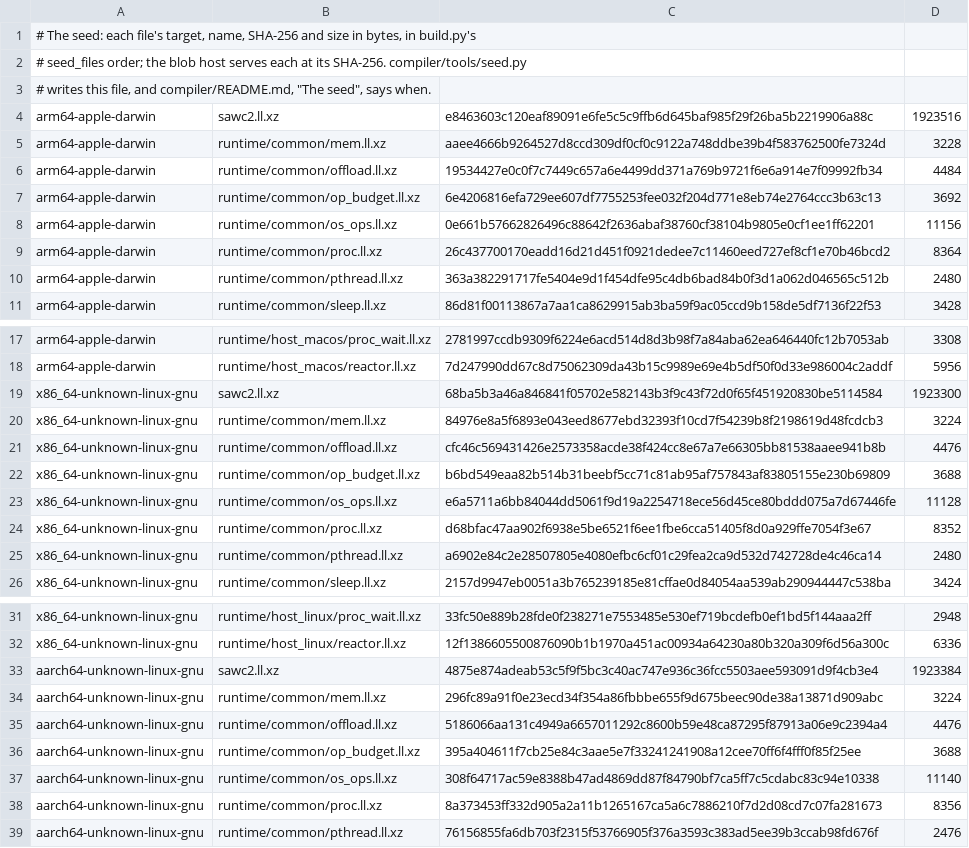
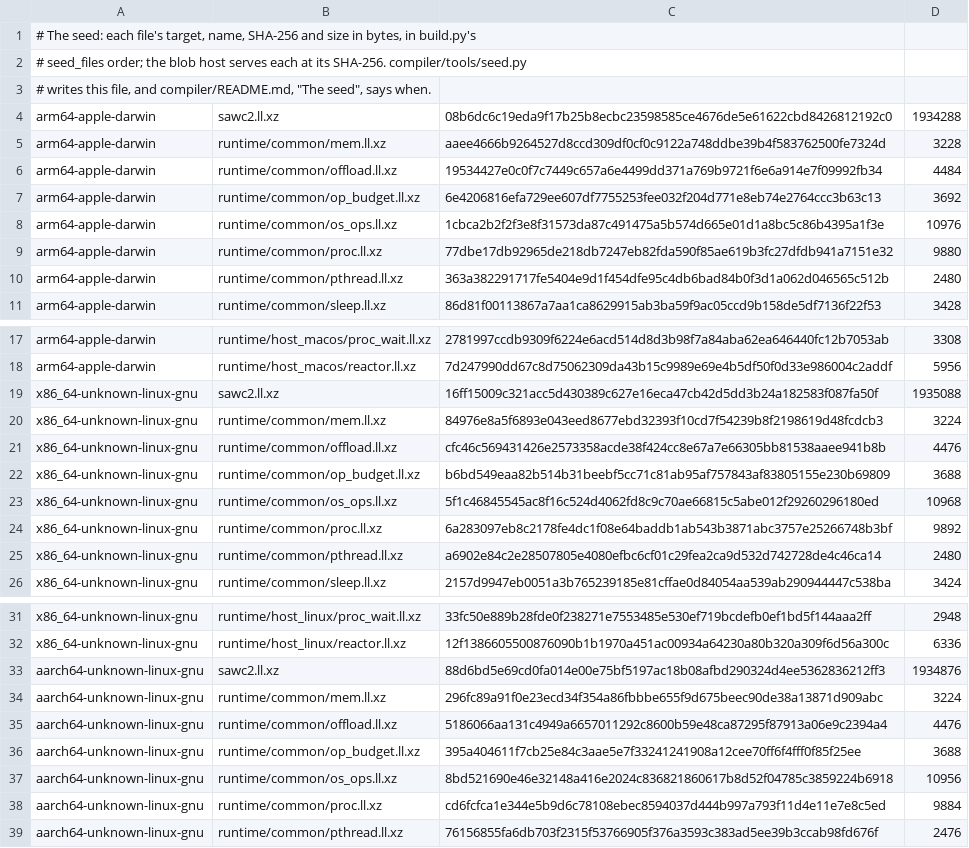
Before and after one commit to swoodtke/sawlang, a TSV file: compiler/seed/manifest.tsv, drawn as a sheet; only a part is shown, gaps mark what is left out.

```diff
--- a/compiler/seed/manifest.tsv
+++ b/compiler/seed/manifest.tsv
@@ -3,3 +3,3 @@
 # writes this file, and compiler/README.md, "The seed", says when.
-arm64-apple-darwin	sawc2.ll.xz	e8463603c120eaf89091e6fe5c5c9ffb6d645baf985f29f26ba5b2219906a88c	1923516
+arm64-apple-darwin	sawc2.ll.xz	08b6dc6c19eda9f17b25b8ecbc23598585ce4676de5e61622cbd8426812192c0	1934288
 arm64-apple-darwin	runtime/common/mem.ll.xz	aaee4666b9264527d8ccd309df0cf0c9122a748ddbe39b4f583762500fe7324d	3228
@@ -7,4 +7,4 @@ arm64-apple-darwin	runtime/common/offload.ll.xz	19534427e0c0f7c7449c657a6e4499dd
 arm64-apple-darwin	runtime/common/op_budget.ll.xz	6e4206816efa729ee607df7755253fee032f204d771e8eb74e2764ccc3b63c13	3692
-arm64-apple-darwin	runtime/common/os_ops.ll.xz	0e661b57662826496c88642f2636abaf38760cf38104b9805e0cf1ee1ff62201	11156
-arm64-apple-darwin	runtime/common/proc.ll.xz	26c437700170eadd16d21d451f0921dedee7c11460eed727ef8cf1e70b46bcd2	8364
+arm64-apple-darwin	runtime/common/os_ops.ll.xz	1cbca2b2f2f3e8f31573da87c491475a5b574d665e01d1a8bc5c86b4395a1f3e	10976
+arm64-apple-darwin	runtime/common/proc.ll.xz	77dbe17db92965de218db7247eb82fda590f85ae619b3fc27dfdb941a7151e32	9880
 arm64-apple-darwin	runtime/common/pthread.ll.xz	363a382291717fe5404e9d1f454dfe95c4db6bad84b0f3d1a062d046565c512b	2480
@@ -18,3 +18,3 @@ arm64-apple-darwin	runtime/host_macos/proc_wait.ll.xz	2781997ccdb9309f6224e6acd5
 arm64-apple-darwin	runtime/host_macos/reactor.ll.xz	7d247990dd67c8d75062309da43b15c9989e69e4b5df50f0d33e986004c2addf	5956
-x86_64-unknown-linux-gnu	sawc2.ll.xz	68ba5b3a46a846841f05702e582143b3f9c43f72d0f65f451920830be5114584	1923300
+x86_64-unknown-linux-gnu	sawc2.ll.xz	16ff15009c321acc5d430389c627e16eca47cb42d5dd3b24a182583f087fa50f	1935088
 x86_64-unknown-linux-gnu	runtime/common/mem.ll.xz	84976e8a5f6893e043eed8677ebd32393f10cd7f54239b8f2198619d48fcdcb3	3224
@@ -22,4 +22,4 @@ x86_64-unknown-linux-gnu	runtime/common/offload.ll.xz	cfc46c569431426e2573358acd
 x86_64-unknown-linux-gnu	runtime/common/op_budget.ll.xz	b6bd549eaa82b514b31beebf5cc71c81ab95af757843af83805155e230b69809	3688
-x86_64-unknown-linux-gnu	runtime/common/os_ops.ll.xz	e6a5711a6bb84044dd5061f9d19a2254718ece56d45ce80bddd075a7d67446fe	11128
-x86_64-unknown-linux-gnu	runtime/common/proc.ll.xz	d68bfac47aa902f6938e5be6521f6ee1fbe6cca51405f8d0a929ffe7054f3e67	8352
+x86_64-unknown-linux-gnu	runtime/common/os_ops.ll.xz	5f1c46845545ac8f16c524d4062fd8c9c70ae66815c5abe012f29260296180ed	10968
+x86_64-unknown-linux-gnu	runtime/common/proc.ll.xz	6a283097eb8c2178fe4dc1f08e64baddb1ab543b3871abc3757e25266748b3bf	9892
 x86_64-unknown-linux-gnu	runtime/common/pthread.ll.xz	a6902e84c2e28507805e4080efbc6cf01c29fea2ca9d532d742728de4c46ca14	2480
@@ -32,3 +32,3 @@ x86_64-unknown-linux-gnu	runtime/host_linux/proc_wait.ll.xz	33fc50e889b28fde0f23
 x86_64-unknown-linux-gnu	runtime/host_linux/reactor.ll.xz	12f1386605500876090b1b1970a451ac00934a64230a80b320a309f6d56a300c	6336
-aarch64-unknown-linux-gnu	sawc2.ll.xz	4875e874adeab53c5f9f5bc3c40ac747e936c36fcc5503aee593091d9f4cb3e4	1923384
+aarch64-unknown-linux-gnu	sawc2.ll.xz	88d6bd5e69cd0fa014e00e75bf5197ac18b08afbd290324d4ee5362836212ff3	1934876
 aarch64-unknown-linux-gnu	runtime/common/mem.ll.xz	296fc89a91f0e23ecd34f354a86fbbbe655f9d675beec90de38a13871d909abc	3224
@@ -36,4 +36,4 @@ aarch64-unknown-linux-gnu	runtime/common/offload.ll.xz	5186066aa131c4949a6657011
 aarch64-unknown-linux-gnu	runtime/common/op_budget.ll.xz	395a404611f7cb25e84c3aae5e7f33241241908a12cee70ff6f4fff0f85f25ee	3688
-aarch64-unknown-linux-gnu	runtime/common/os_ops.ll.xz	308f64717ac59e8388b47ad4869dd87f84790bf7ca5ff7c5cdabc83c94e10338	11140
-aarch64-unknown-linux-gnu	runtime/common/proc.ll.xz	8a373453ff332d905a2a11b1265167ca5a6c7886210f7d2d08cd7c07fa281673	8356
+aarch64-unknown-linux-gnu	runtime/common/os_ops.ll.xz	8bd521690e46e32148a416e2024c836821860617b8d52f04785c3859224b6918	10956
+aarch64-unknown-linux-gnu	runtime/common/proc.ll.xz	cd6fcfca1e344e5b9d6c78108ebec8594037d444b997a793f11d4e11e7e8c5ed	9884
 aarch64-unknown-linux-gnu	runtime/common/pthread.ll.xz	76156855fa6db703f2315f53766905f376a3593c383ad5ee39b3ccab98fd676f	2476
```
Also changed, not shown: 10 other files.
